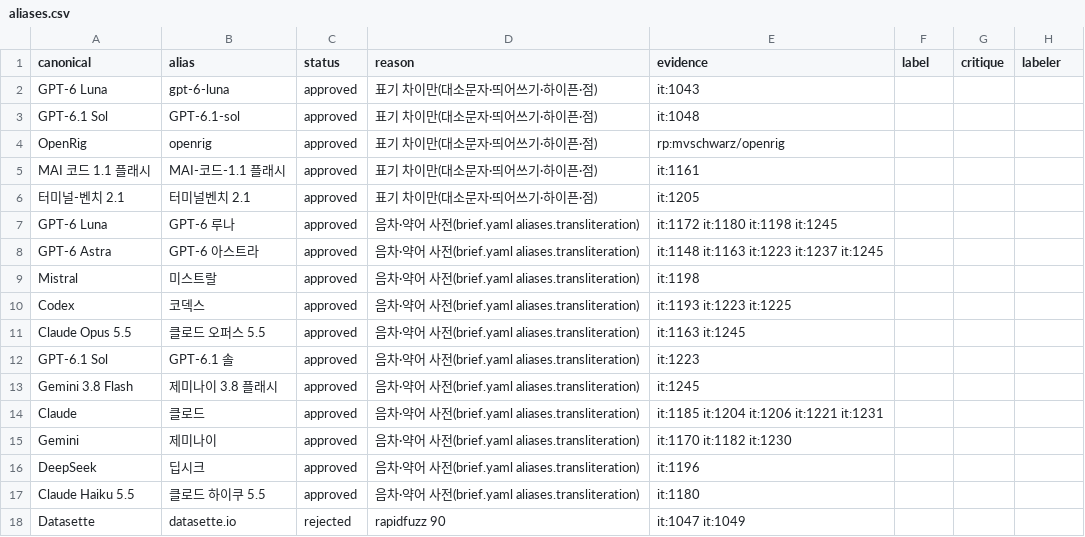
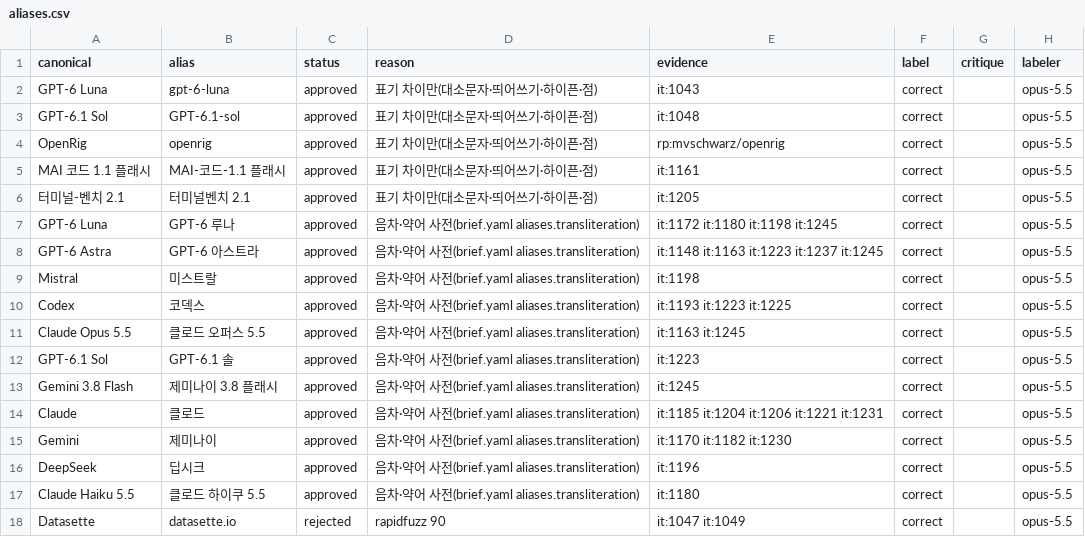
Before and after one commit to jjiisub/trendsit, a CSV file: eval/labels/aliases.csv, drawn as a sheet.

```diff
--- a/eval/labels/aliases.csv
+++ b/eval/labels/aliases.csv
@@ -1,18 +1,18 @@
 canonical,alias,status,reason,evidence,label,critique,labeler
-GPT-6 Luna,gpt-6-luna,approved,표기 차이만(대소문자·띄어쓰기·하이픈·점),it:1043,,,
-GPT-6.1 Sol,GPT-6.1-sol,approved,표기 차이만(대소문자·띄어쓰기·하이픈·점),it:1048,,,
-OpenRig,openrig,approved,표기 차이만(대소문자·띄어쓰기·하이픈·점),rp:mvschwarz/openrig,,,
-MAI 코드 1.1 플래시,MAI-코드-1.1 플래시,approved,표기 차이만(대소문자·띄어쓰기·하이픈·점),it:1161,,,
-터미널-벤치 2.1,터미널벤치 2.1,approved,표기 차이만(대소문자·띄어쓰기·하이픈·점),it:1205,,,
-GPT-6 Luna,GPT-6 루나,approved,음차·약어 사전(brief.yaml aliases.transliteration),it:1172 it:1180 it:1198 it:1245,,,
-GPT-6 Astra,GPT-6 아스트라,approved,음차·약어 사전(brief.yaml aliases.transliteration),it:1148 it:1163 it:1223 it:1237 it:1245,,,
-Mistral,미스트랄,approved,음차·약어 사전(brief.yaml aliases.transliteration),it:1198,,,
-Codex,코덱스,approved,음차·약어 사전(brief.yaml aliases.transliteration),it:1193 it:1223 it:1225,,,
-Claude Opus 5.5,클로드 오퍼스 5.5,approved,음차·약어 사전(brief.yaml aliases.transliteration),it:1163 it:1245,,,
-GPT-6.1 Sol,GPT-6.1 솔,approved,음차·약어 사전(brief.yaml aliases.transliteration),it:1223,,,
-Gemini 3.8 Flash,제미나이 3.8 플래시,approved,음차·약어 사전(brief.yaml aliases.transliteration),it:1245,,,
-Claude,클로드,approved,음차·약어 사전(brief.yaml aliases.transliteration),it:1185 it:1204 it:1206 it:1221 it:1231,,,
-Gemini,제미나이,approved,음차·약어 사전(brief.yaml aliases.transliteration),it:1170 it:1182 it:1230,,,
-DeepSeek,딥시크,approved,음차·약어 사전(brief.yaml aliases.transliteration),it:1196,,,
-Claude Haiku 5.5,클로드 하이쿠 5.5,approved,음차·약어 사전(brief.yaml aliases.transliteration),it:1180,,,
-Datasette,datasette.io,rejected,rapidfuzz 90,it:1047 it:1049,,,
+GPT-6 Luna,gpt-6-luna,approved,표기 차이만(대소문자·띄어쓰기·하이픈·점),it:1043,correct,,opus-5.5
+GPT-6.1 Sol,GPT-6.1-sol,approved,표기 차이만(대소문자·띄어쓰기·하이픈·점),it:1048,correct,,opus-5.5
+OpenRig,openrig,approved,표기 차이만(대소문자·띄어쓰기·하이픈·점),rp:mvschwarz/openrig,correct,,opus-5.5
+MAI 코드 1.1 플래시,MAI-코드-1.1 플래시,approved,표기 차이만(대소문자·띄어쓰기·하이픈·점),it:1161,correct,,opus-5.5
+터미널-벤치 2.1,터미널벤치 2.1,approved,표기 차이만(대소문자·띄어쓰기·하이픈·점),it:1205,correct,,opus-5.5
+GPT-6 Luna,GPT-6 루나,approved,음차·약어 사전(brief.yaml aliases.transliteration),it:1172 it:1180 it:1198 it:1245,correct,,opus-5.5
+GPT-6 Astra,GPT-6 아스트라,approved,음차·약어 사전(brief.yaml aliases.transliteration),it:1148 it:1163 it:1223 it:1237 it:1245,correct,,opus-5.5
+Mistral,미스트랄,approved,음차·약어 사전(brief.yaml aliases.transliteration),it:1198,correct,,opus-5.5
+Codex,코덱스,approved,음차·약어 사전(brief.yaml aliases.transliteration),it:1193 it:1223 it:1225,correct,,opus-5.5
+Claude Opus 5.5,클로드 오퍼스 5.5,approved,음차·약어 사전(brief.yaml aliases.transliteration),it:1163 it:1245,correct,,opus-5.5
+GPT-6.1 Sol,GPT-6.1 솔,approved,음차·약어 사전(brief.yaml aliases.transliteration),it:1223,correct,,opus-5.5
+Gemini 3.8 Flash,제미나이 3.8 플래시,approved,음차·약어 사전(brief.yaml aliases.transliteration),it:1245,correct,,opus-5.5
+Claude,클로드,approved,음차·약어 사전(brief.yaml aliases.transliteration),it:1185 it:1204 it:1206 it:1221 it:1231,correct,,opus-5.5
+Gemini,제미나이,approved,음차·약어 사전(brief.yaml aliases.transliteration),it:1170 it:1182 it:1230,correct,,opus-5.5
+DeepSeek,딥시크,approved,음차·약어 사전(brief.yaml aliases.transliteration),it:1196,correct,,opus-5.5
+Claude Haiku 5.5,클로드 하이쿠 5.5,approved,음차·약어 사전(brief.yaml aliases.transliteration),it:1180,correct,,opus-5.5
+Datasette,datasette.io,rejected,rapidfuzz 90,it:1047 it:1049,correct,,opus-5.5
```
Also changed, not shown: eval/labels/critic.csv, eval/labels/editor_select.csv, 9 other files.
